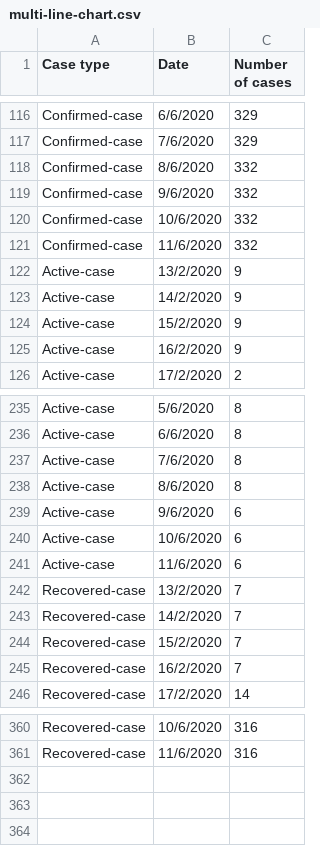
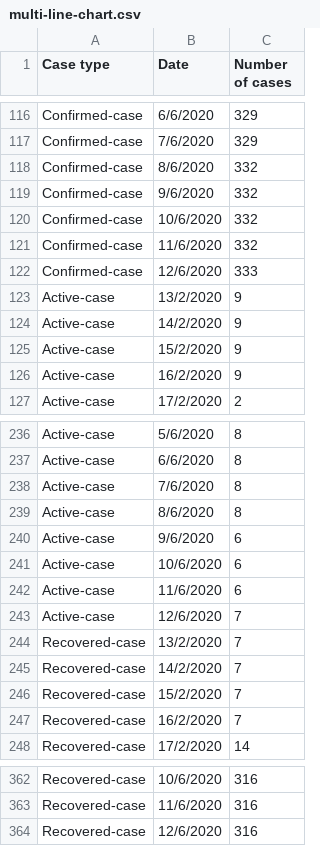
Before and after one commit to nngockhanhh/dsdv, a CSV file: multi-line-chart.csv, drawn as a sheet; only a part is shown, gaps mark what is left out; the diff names each change by its address in the sheet, - before the commit and + after, or states it on an @@ line.

Commit message:
Update multi-line-chart.csv

```diff
--- a/multi-line-chart.csv
+++ b/multi-line-chart.csv
+row 122: Confirmed-case | 12/6/2020 | 333
+row 243: Active-case | 12/6/2020 | 7
+row 364: Recovered-case | 12/6/2020 | 316
```
